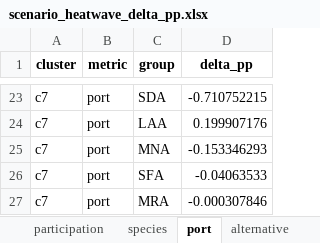
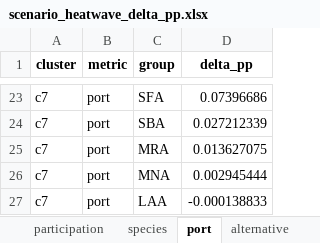
Before and after one commit to futureseas/EconAnalysis, an Excel workbook: Participation/R/output/scenarios/scenario_heatwave_delta_pp.xlsx, sheet port, drawn as a sheet; only a part is shown, gaps mark what is left out; values as stored, in another font and other column widths than the file's, no borders; the diff covers the shown part only; the diff names each change by its address in the sheet, - before the commit and + after, or states it on an @@ line.

```diff
--- a/Participation/R/output/scenarios/scenario_heatwave_delta_pp.xlsx (sheet port)
+++ b/Participation/R/output/scenarios/scenario_heatwave_delta_pp.xlsx (sheet port)
-C23 (group): SDA
+C23 (group): SFA
-D23 (delta_pp): -0.710752215
+D23 (delta_pp): 0.07396686
-C24 (group): LAA
+C24 (group): SBA
-D24 (delta_pp): 0.199907176
+D24 (delta_pp): 0.027212339
-C25 (group): MNA
+C25 (group): MRA
-D25 (delta_pp): -0.153346293
+D25 (delta_pp): 0.013627075
-C26 (group): SFA
+C26 (group): MNA
-D26 (delta_pp): -0.04063533
+D26 (delta_pp): 0.002945444
-C27 (group): MRA
+C27 (group): LAA
-D27 (delta_pp): -0.000307846
+D27 (delta_pp): -0.000138833
```
Also changed, not shown: 4 added rows, 4 removed rows and 23 edited cells elsewhere in this sheet, sheet alternative, sheet species, sheet participation, sheet scenario_window, 11 other files.
